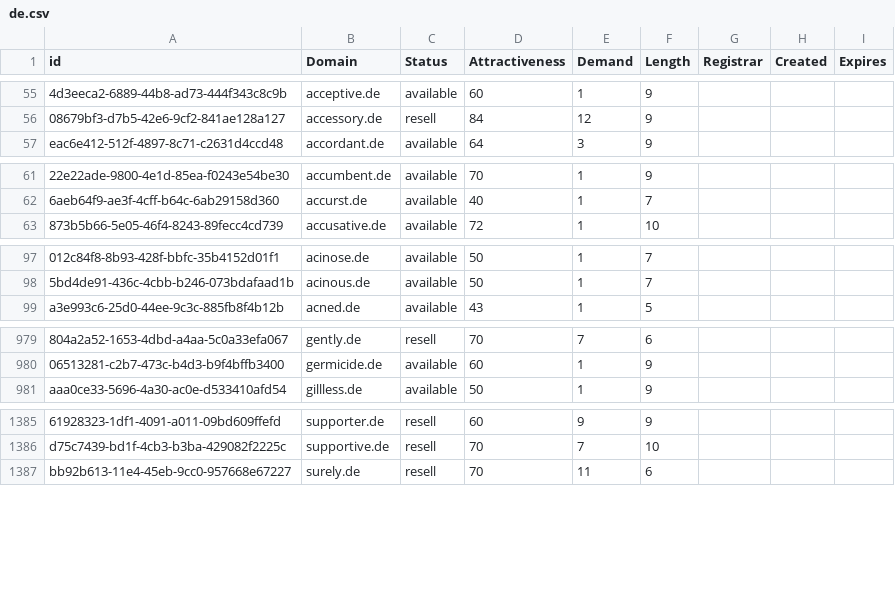
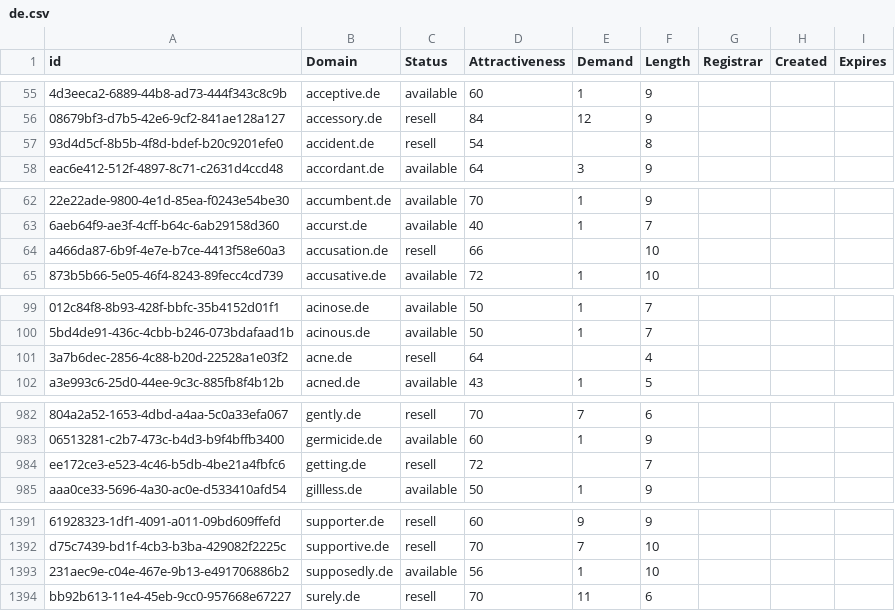
Before and after one commit to UniqueDomains/de-oneword-domains, a CSV file: de.csv, drawn as a sheet; only a part is shown, gaps mark what is left out; the diff covers the shown part only; the diff names each change by its address in the sheet, - before the commit and + after, or states it on an @@ line.

Commit message:
Domains update

```diff
--- a/de.csv
+++ b/de.csv
+row 57: 93d4d5cf-8b5b-4f8d-bdef-b20c9201efe0 | accident.de | resell | 54 |  | 8
+row 64: a466da87-6b9f-4e7e-b7ce-4413f58e60a3 | accusation.de | resell | 66 |  | 10
+row 101: 3a7b6dec-2856-4c88-b20d-22528a1e03f2 | acne.de | resell | 64 |  | 4
+row 984: ee172ce3-e523-4c46-b5db-4be21a4fbfc6 | getting.de | resell | 72 |  | 7
+row 1393: 231aec9e-c04e-467e-9b13-e491706886b2 | supposedly.de | available | 56 | 1 | 10
```
Also changed, not shown: 3 added rows and 6 edited cells elsewhere in this file, 2 other files.
